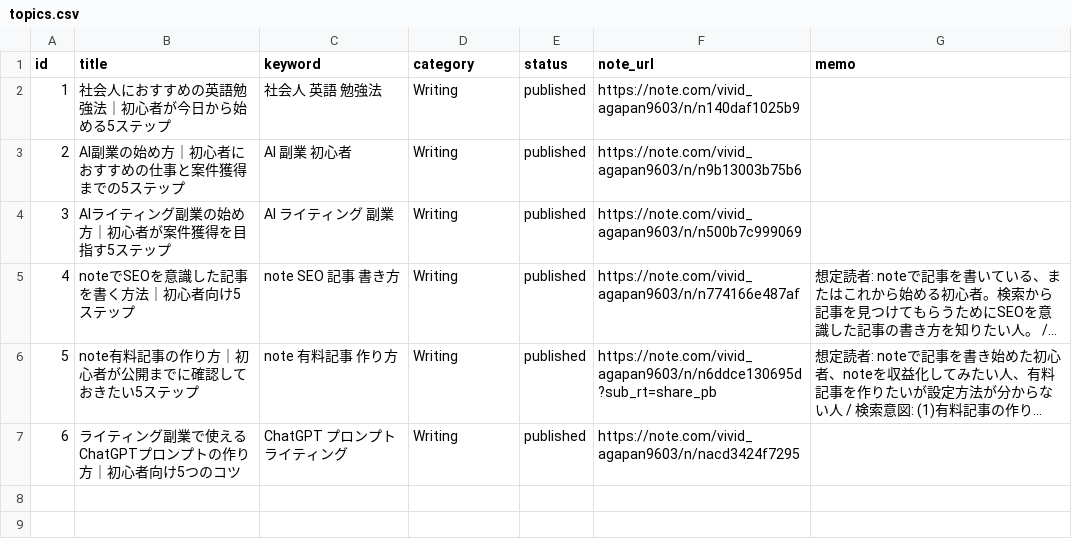
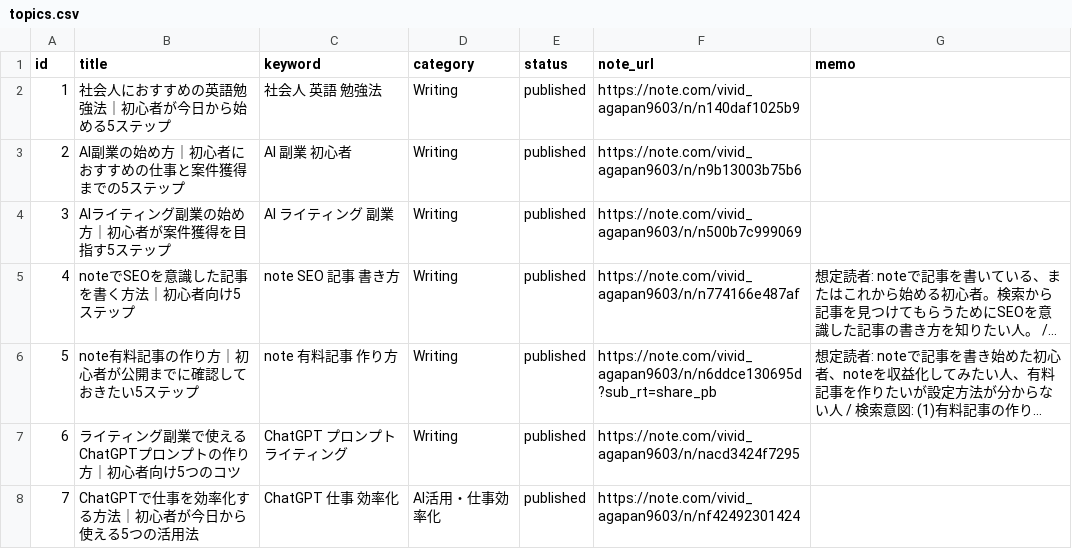
Before and after one commit to ryunosukes0820-ai/ai-side-business, a CSV file: note-auto/topics.csv, drawn as a sheet; long unchanged cells end in ….

Commit message:
Publish ChatGPT work efficiency article

```diff
--- a/note-auto/topics.csv
+++ b/note-auto/topics.csv
@@ -7 +7,2 @@ id,title,keyword,category,status,note_url,memo
 6,ライティング副業で使えるChatGPTプロンプトの作り方｜初心者向け5つのコツ,ChatGPT プロンプト ライティング,Writing,published,https://note.com/vivid_agapan9603/n/nacd3424f7295,
+7,ChatGPTで仕事を効率化する方法｜初心者が今日から使える5つの活用法,ChatGPT 仕事 効率化,AI活用・仕事効率化,published,https://note.com/vivid_agapan9603/n/nf42492301424,
```
Also changed, not shown: 1 other file.
